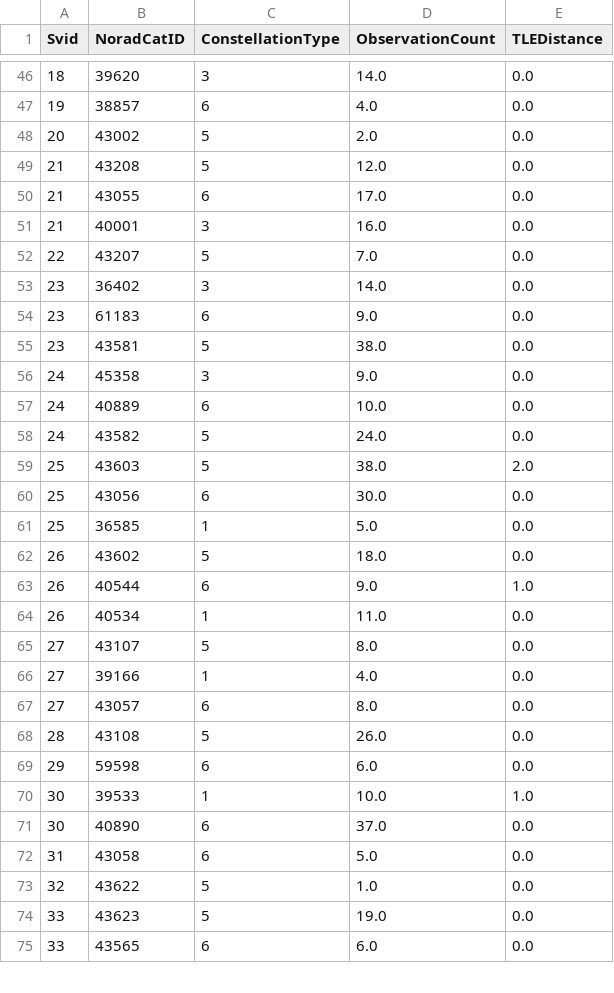
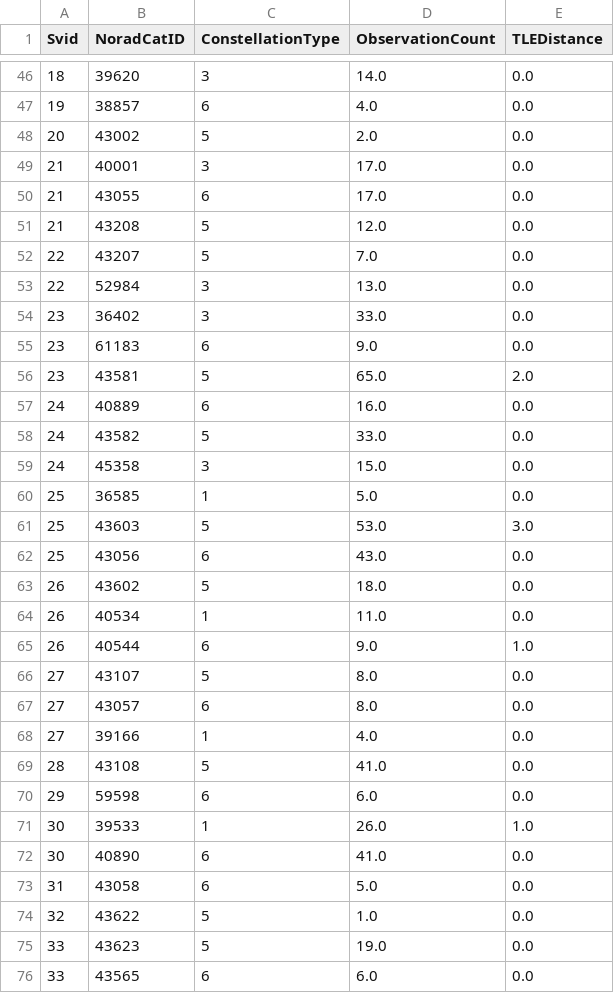
Before and after one commit to evgeniyarbatov/gnss, a CSV file: logs/verified.csv, drawn as a sheet; only a part is shown, gaps mark what is left out; the diff covers the shown part only.

```diff
--- a/logs/verified.csv
+++ b/logs/verified.csv
@@ -48,25 +48,26 @@ Svid,NoradCatID,ConstellationType,ObservationCount,TLEDistance
 20,43002,5,2.0,0.0
+21,40001,3,17.0,0.0
+21,43055,6,17.0,0.0
 21,43208,5,12.0,0.0
-21,43055,6,17.0,0.0
-21,40001,3,16.0,0.0
 22,43207,5,7.0,0.0
-23,36402,3,14.0,0.0
+22,52984,3,13.0,0.0
+23,36402,3,33.0,0.0
 23,61183,6,9.0,0.0
-23,43581,5,38.0,0.0
-24,45358,3,9.0,0.0
-24,40889,6,10.0,0.0
-24,43582,5,24.0,0.0
-25,43603,5,38.0,2.0
-25,43056,6,30.0,0.0
+23,43581,5,65.0,2.0
+24,40889,6,16.0,0.0
+24,43582,5,33.0,0.0
+24,45358,3,15.0,0.0
 25,36585,1,5.0,0.0
+25,43603,5,53.0,3.0
+25,43056,6,43.0,0.0
 26,43602,5,18.0,0.0
+26,40534,1,11.0,0.0
 26,40544,6,9.0,1.0
-26,40534,1,11.0,0.0
 27,43107,5,8.0,0.0
+27,43057,6,8.0,0.0
 27,39166,1,4.0,0.0
-27,43057,6,8.0,0.0
-28,43108,5,26.0,0.0
+28,43108,5,41.0,0.0
 29,59598,6,6.0,0.0
-30,39533,1,10.0,1.0
-30,40890,6,37.0,0.0
+30,39533,1,26.0,1.0
+30,40890,6,41.0,0.0
 31,43058,6,5.0,0.0
```
Also changed, not shown: 10 added rows, 10 removed rows, 4 moved rows and 27 edited cells elsewhere in this file, kaggle/gnss.csv, logs/matched.csv, 1 other file.
